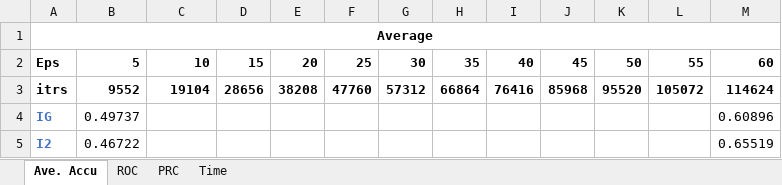
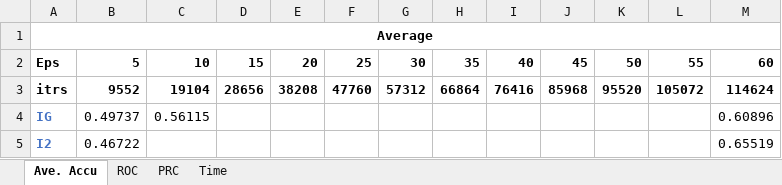
Before and after one commit to rhong3/CPTAC-UCEC, an Excel workbook: Training Metrics.xlsx, sheet Ave. Accu, drawn as a sheet; only a part is shown; values as stored, in another font and other column widths than the file's, no borders; conditional formats not drawn; the diff covers the shown part only; the diff names each change by its address in the sheet, - before the commit and + after, or states it on an @@ line.

```diff
--- a/Training Metrics.xlsx (sheet Ave. Accu)
+++ b/Training Metrics.xlsx (sheet Ave. Accu)
-C4: (empty)
+C4: 0.56115
```
Also changed, not shown: 9 edited cells elsewhere in this sheet, sheet ROC, sheet PRC, 1 other file.
